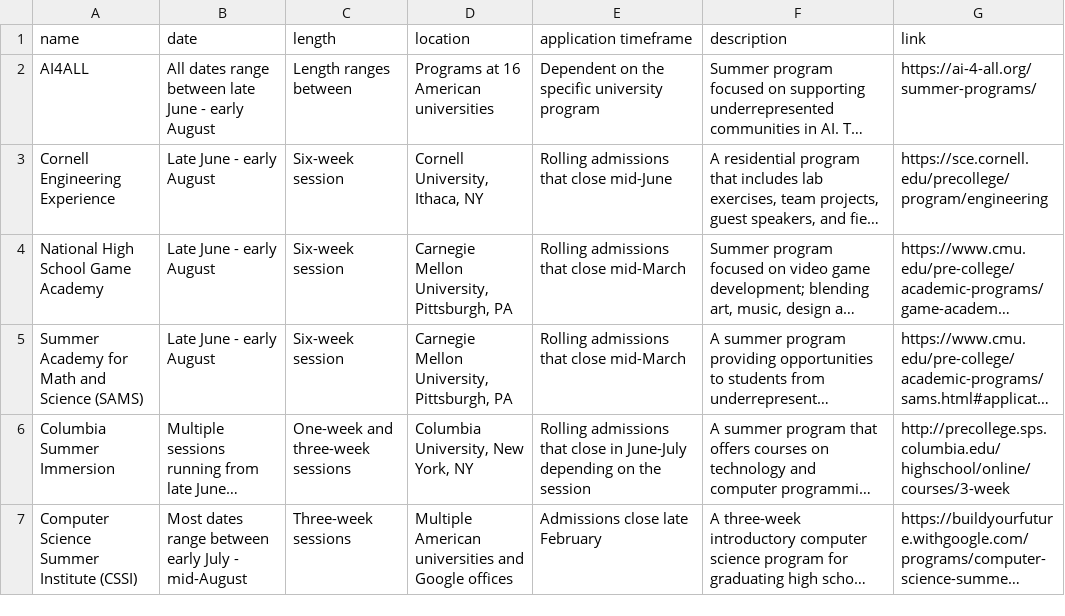
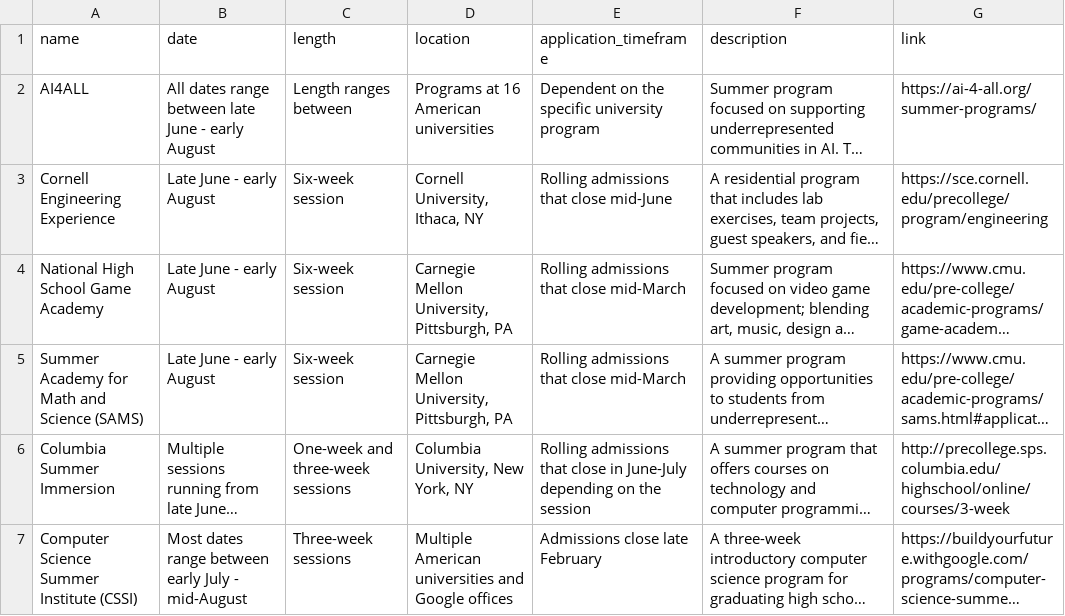
Before and after one commit to aihq/aihq-website, a CSV file: assets/csv/camps.csv (was _data/camps.csv), drawn as a sheet; only a part is shown; long unchanged cells end in …; the diff names each change by its address in the sheet, - before the commit and + after, or states it on an @@ line.

Commit message:
Created a filter option for camps and conferences

```diff
--- a/_data/camps.csv
+++ b/assets/csv/camps.csv
-E1: application timeframe
+E1: application_timeframe
```
Also changed, not shown: 8 other files.
